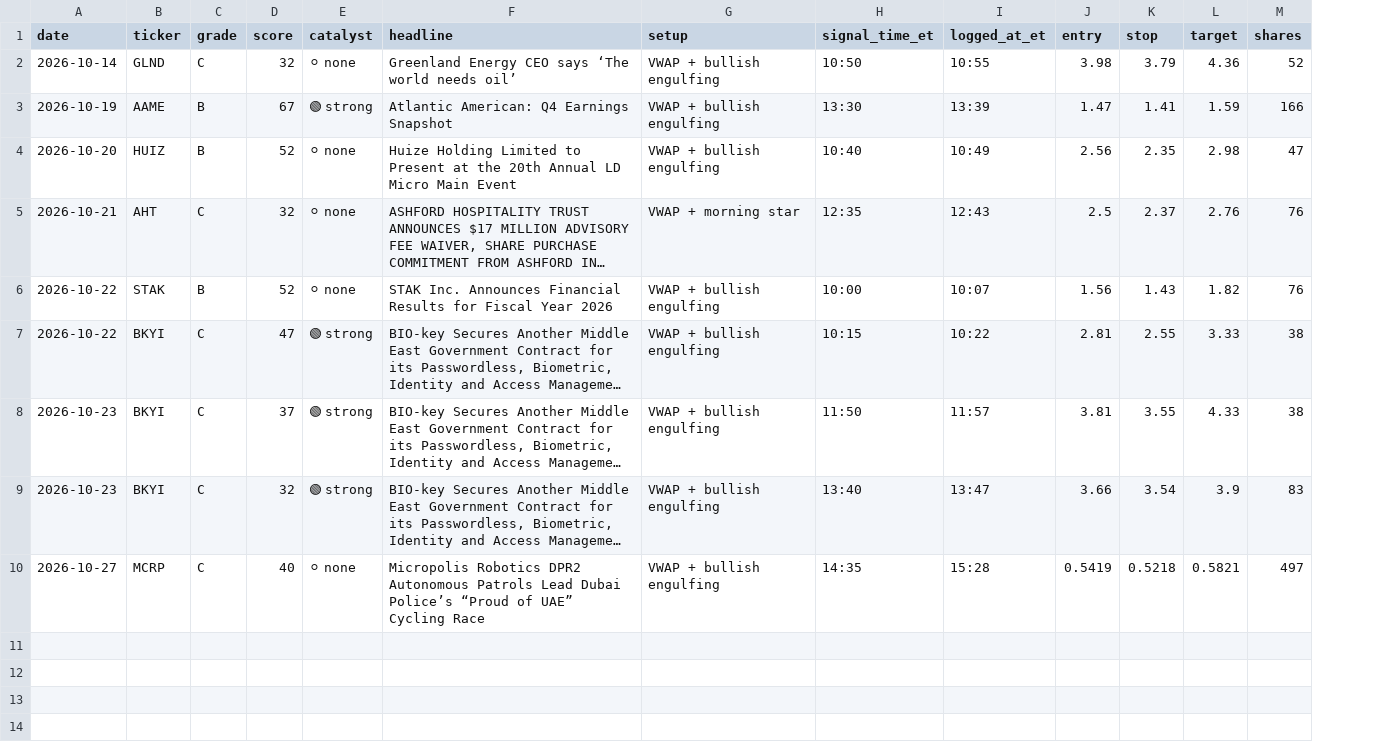
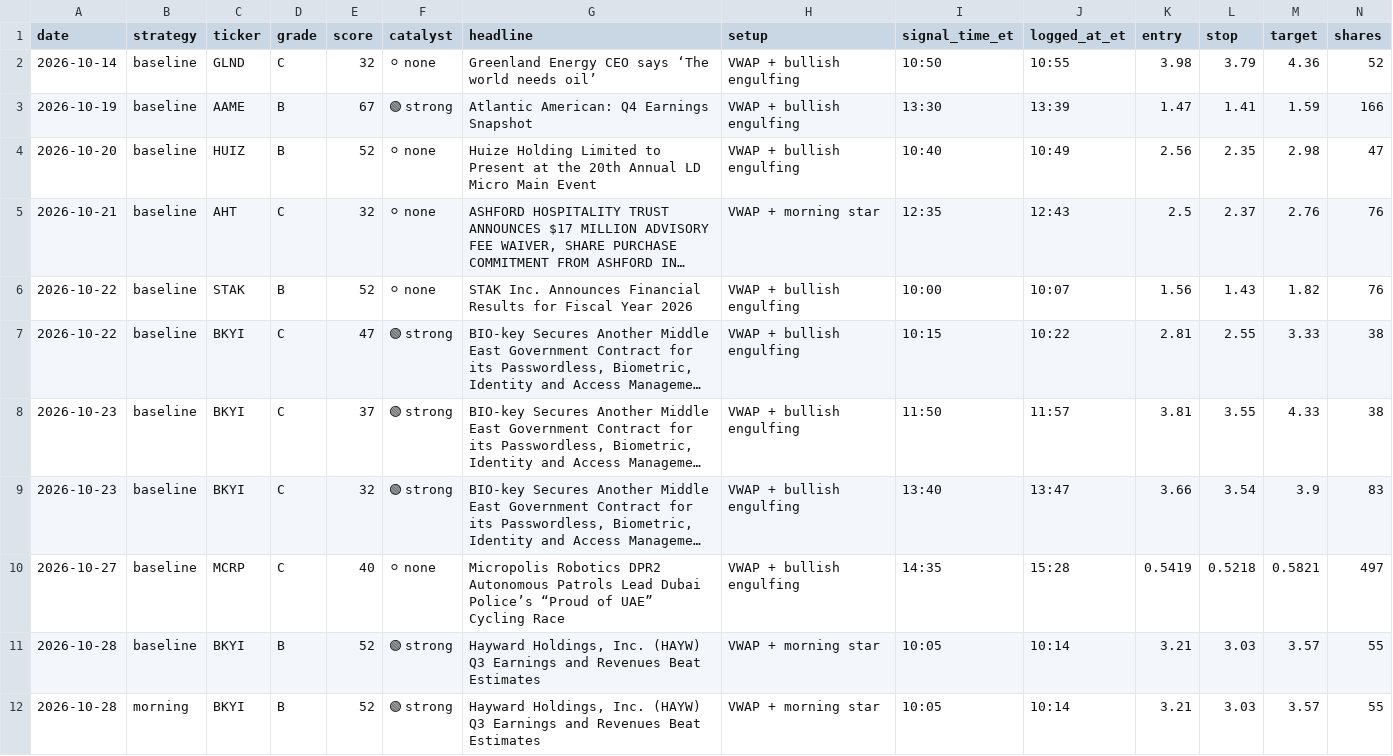
Before and after one commit to aligaam2-art/pennybot, a CSV file: journal/trades.csv, drawn as a sheet; only a part is shown; long unchanged cells end in …; rows hold the shown columns only; the diff names each change by its address in the sheet, - before the commit and + after, or states it on an @@ line.

```diff
--- a/journal/trades.csv
+++ b/journal/trades.csv
+column B (strategy), rows 2-10: all baseline
+row 11: 2026-10-28 | baseline | BKYI | B | 52 | 🟢 strong | Hayward Holdings, Inc. (HAYW) Q3 Earnings and Revenues Beat Estimates | VWAP + morning star | 10:05 | 10:14 | 3.21 | 3.03 | 3.57 | 55
+row 12: 2026-10-28 | morning | BKYI | B | 52 | 🟢 strong | Hayward Holdings, Inc. (HAYW) Q3 Earnings and Revenues Beat Estimates | VWAP + morning star | 10:05 | 10:14 | 3.21 | 3.03 | 3.57 | 55
```
Also changed, not shown: 4 other files.
